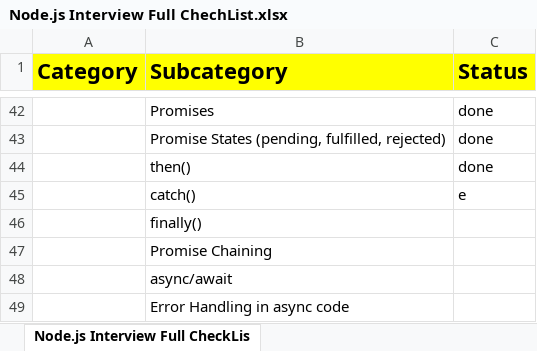
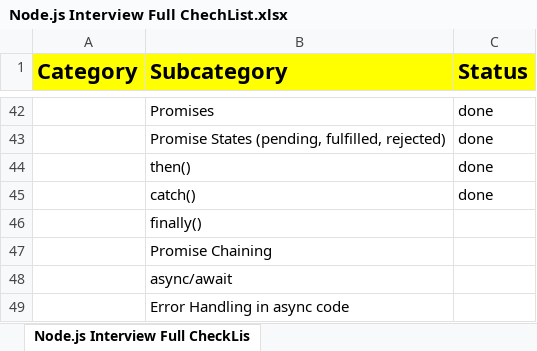
Before and after one commit to ajjufam/Node.js-Interview-CheckList, an Excel workbook: Node.js Interview Full ChechList.xlsx, sheet Node.js Interview Full CheckLis, drawn as a sheet; only a part is shown, gaps mark what is left out; values as stored, in another font and other column widths than the file's, no borders; the diff names each change by its address in the sheet, - before the commit and + after, or states it on an @@ line.

```diff
--- a/Node.js Interview Full ChechList.xlsx (sheet Node.js Interview Full CheckLis)
+++ b/Node.js Interview Full ChechList.xlsx (sheet Node.js Interview Full CheckLis)
-C45 (Status): e
+C45 (Status): done
```
Also changed, not shown: 2 other files.
